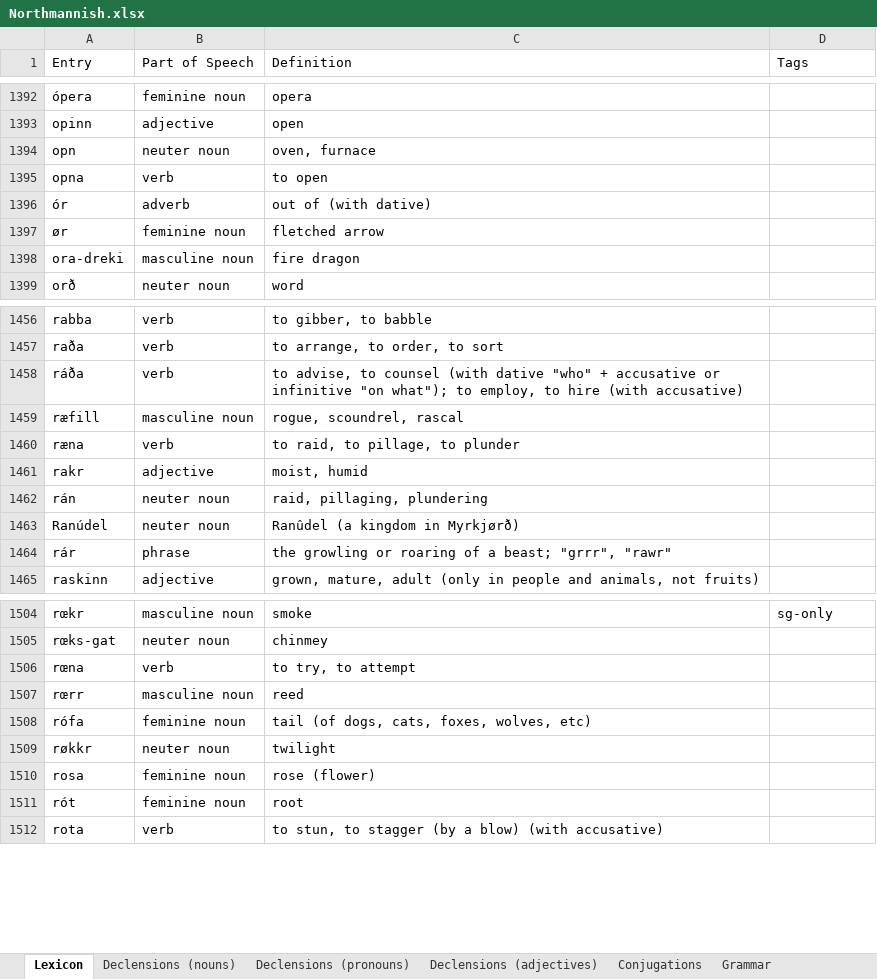
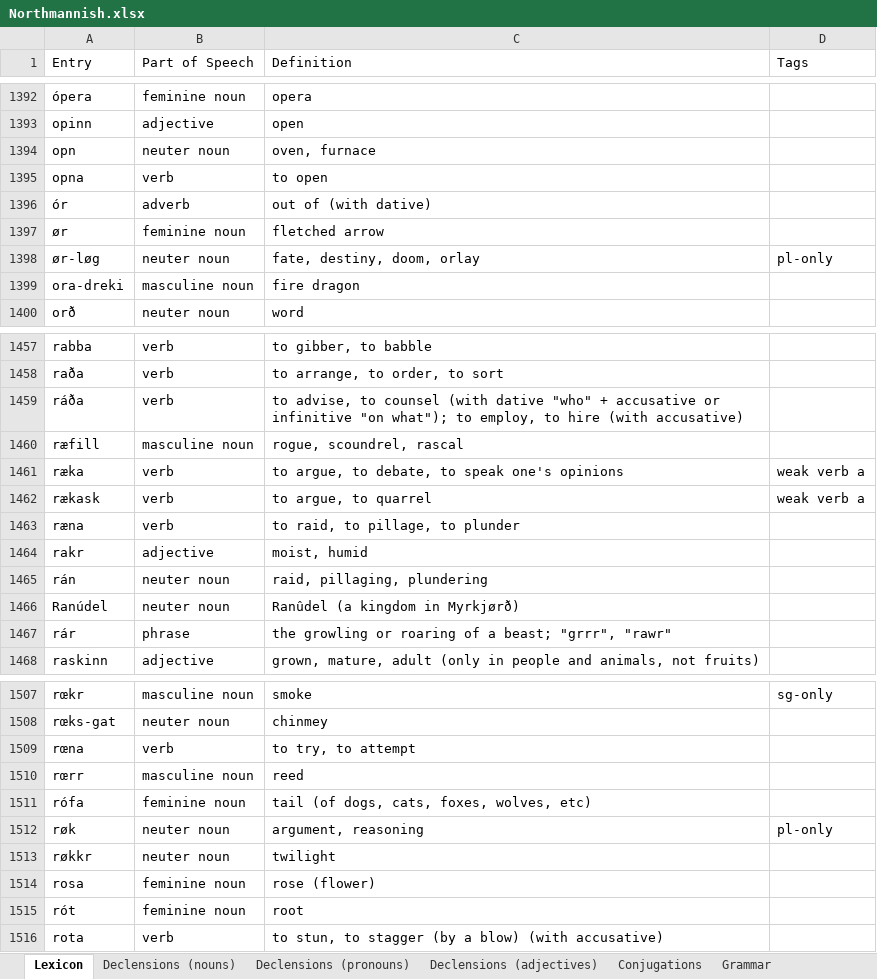
Before and after one commit to Oneo64/Aldraheimr2ndEdition, an Excel workbook: Literature/Languages/Northmannish.xlsx, sheet Lexicon, drawn as a sheet; only a part is shown, gaps mark what is left out; values as stored, in another font and other column widths than the file's, no borders; charts and pictures and table styles not drawn; the diff names each change by its address in the sheet, - before the commit and + after, or states it on an @@ line.

Commit message:
Update Northmannish.xlsx

```diff
--- a/Literature/Languages/Northmannish.xlsx (sheet Lexicon)
+++ b/Literature/Languages/Northmannish.xlsx (sheet Lexicon)
+row 1398: ør-løg | neuter noun | fate, destiny, doom, orlay | pl-only
+row 1461: ræka | verb | to argue, to debate, to speak one's opinions | weak verb a
+row 1462: rækask | verb | to argue, to quarrel | weak verb a
+row 1512: røk | neuter noun | argument, reasoning | pl-only
```
